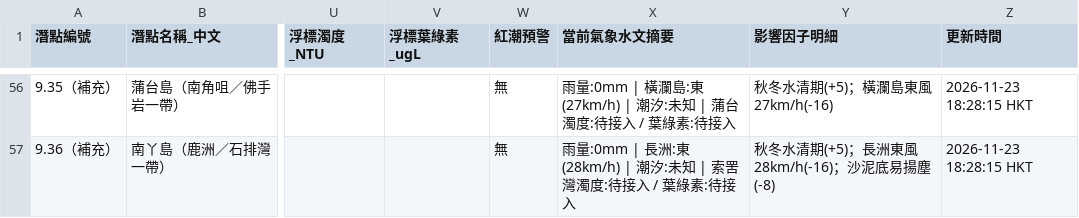
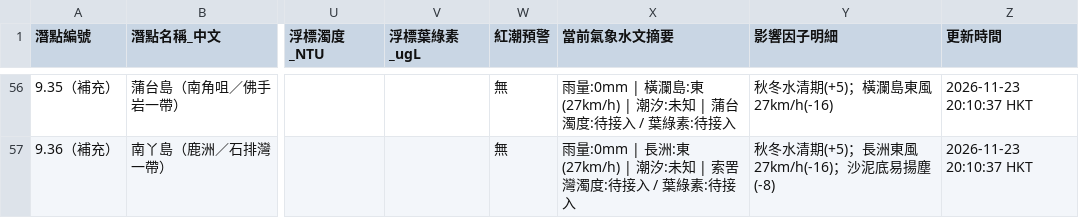
Before and after one commit to chanswc-sys/hk-56-divesites-live, a CSV file: live_visibility.csv, drawn as a sheet; only a part is shown, gaps mark what is left out; the diff covers the shown part only; the diff names each change by its address in the sheet, - before the commit and + after, or states it on an @@ line.

```diff
--- a/live_visibility.csv
+++ b/live_visibility.csv
-Z56:Z57 (更新時間): 2026-11-23 18:28:15 HKT
+Z56:Z57 (更新時間): 2026-11-23 20:10:37 HKT
-X57 (當前氣象水文摘要): …長洲:東(28km/h) | 潮汐:…
+X57 (當前氣象水文摘要): …長洲:東(27km/h) | 潮汐:…
-Y57 (影響因子明細): 秋冬水清期(+5)；長洲東風28km/h(-16)；沙泥底易揚塵(-8)
+Y57 (影響因子明細): 秋冬水清期(+5)；長洲東風27km/h(-16)；沙泥底易揚塵(-8)
```
Also changed, not shown: 119 edited cells elsewhere in this file, 1 other file.
